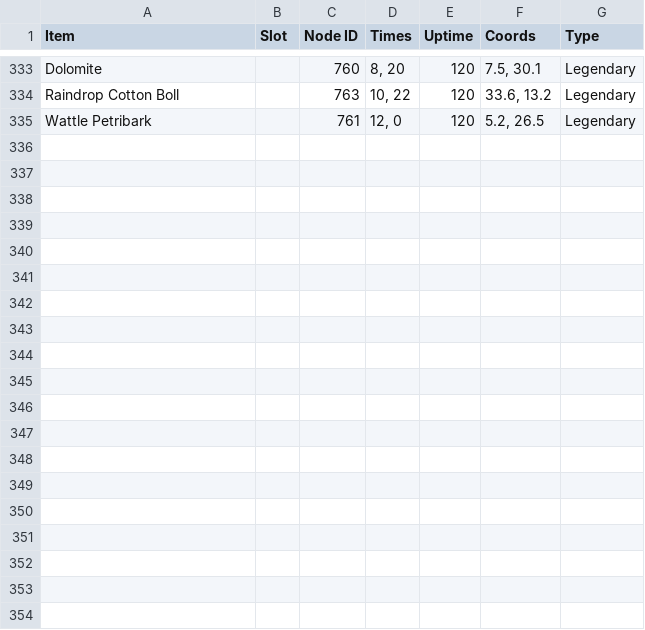
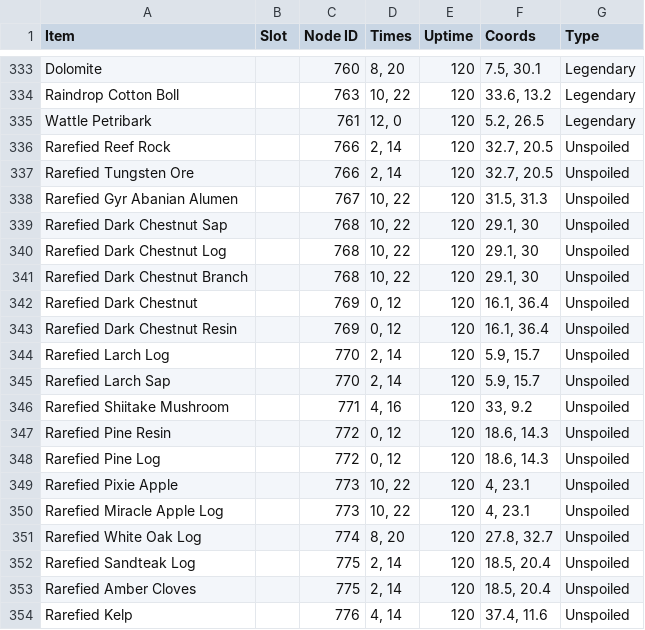
Before and after one commit to ufx/GarlandTools, a TSV file: Supplemental/FFXIV Data - Nodes.tsv, drawn as a sheet; only a part is shown, gaps mark what is left out; the diff covers the shown part only; the diff names each change by its address in the sheet, - before the commit and + after, or states it on an @@ line.

Commit message:
5.4 nodes fix

```diff
--- a/Supplemental/FFXIV Data - Nodes.tsv
+++ b/Supplemental/FFXIV Data - Nodes.tsv
+row 336: Rarefied Reef Rock |  | 766 | 2, 14 | 120 | 32.7, 20.5 | Unspoiled
+row 337: Rarefied Tungsten Ore |  | 766 | 2, 14 | 120 | 32.7, 20.5 | Unspoiled
+row 338: Rarefied Gyr Abanian Alumen |  | 767 | 10, 22 | 120 | 31.5, 31.3 | Unspoiled
+row 339: Rarefied Dark Chestnut Sap |  | 768 | 10, 22 | 120 | 29.1, 30 | Unspoiled
+row 340: Rarefied Dark Chestnut Log |  | 768 | 10, 22 | 120 | 29.1, 30 | Unspoiled
+row 341: Rarefied Dark Chestnut Branch |  | 768 | 10, 22 | 120 | 29.1, 30 | Unspoiled
+row 342: Rarefied Dark Chestnut |  | 769 | 0, 12 | 120 | 16.1, 36.4 | Unspoiled
+row 343: Rarefied Dark Chestnut Resin |  | 769 | 0, 12 | 120 | 16.1, 36.4 | Unspoiled
+row 344: Rarefied Larch Log |  | 770 | 2, 14 | 120 | 5.9, 15.7 | Unspoiled
+row 345: Rarefied Larch Sap |  | 770 | 2, 14 | 120 | 5.9, 15.7 | Unspoiled
+row 346: Rarefied Shiitake Mushroom |  | 771 | 4, 16 | 120 | 33, 9.2 | Unspoiled
+row 347: Rarefied Pine Resin |  | 772 | 0, 12 | 120 | 18.6, 14.3 | Unspoiled
+row 348: Rarefied Pine Log |  | 772 | 0, 12 | 120 | 18.6, 14.3 | Unspoiled
+row 349: Rarefied Pixie Apple |  | 773 | 10, 22 | 120 | 4, 23.1 | Unspoiled
+row 350: Rarefied Miracle Apple Log |  | 773 | 10, 22 | 120 | 4, 23.1 | Unspoiled
+row 351: Rarefied White Oak Log |  | 774 | 8, 20 | 120 | 27.8, 32.7 | Unspoiled
+row 352: Rarefied Sandteak Log |  | 775 | 2, 14 | 120 | 18.5, 20.4 | Unspoiled
+row 353: Rarefied Amber Cloves |  | 775 | 2, 14 | 120 | 18.5, 20.4 | Unspoiled
+row 354: Rarefied Kelp |  | 776 | 4, 14 | 120 | 37.4, 11.6 | Unspoiled
```
Also changed, not shown: 9 added rows and 18 edited cells elsewhere in this file, 1 other file.
